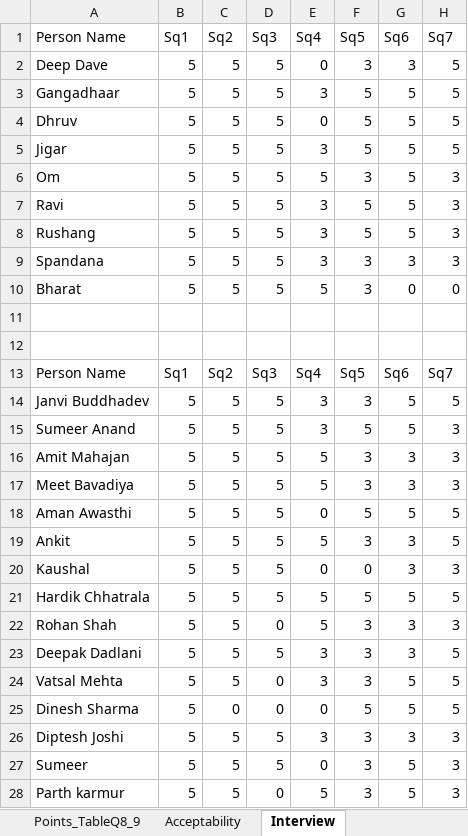
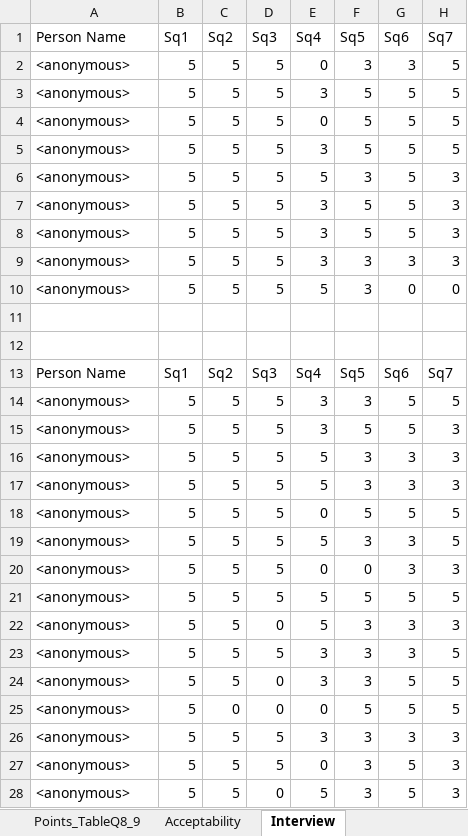
Before and after one commit to ProfLavneetSingh/RMVRVMIndustrySurvey, an Excel workbook: Survey Data/SurveyAnalysis-With Interviews.xlsx, sheet Interview, drawn as a sheet; only a part is shown; values as stored, in another font and other column widths than the file's, no borders; the diff covers the shown part only; the diff names each change by its address in the sheet, - before the commit and + after, or states it on an @@ line.

Commit message:
Anonymised the personal data in the survey.

```diff
--- a/Survey Data/SurveyAnalysis-With Interviews.xlsx (sheet Interview)
+++ b/Survey Data/SurveyAnalysis-With Interviews.xlsx (sheet Interview)
-A2 (Person Name): Deep Dave
+A2 (Person Name): <anonymous>
-A3 (Person Name): Gangadhaar
+A3 (Person Name): <anonymous>
-A4 (Person Name): Dhruv
+A4 (Person Name): <anonymous>
-A5 (Person Name): Jigar
+A5 (Person Name): <anonymous>
-A6 (Person Name): Om
+A6 (Person Name): <anonymous>
-A7 (Person Name): Ravi
+A7 (Person Name): <anonymous>
-A8 (Person Name): Rushang
+A8 (Person Name): <anonymous>
-A9 (Person Name): Spandana
+A9 (Person Name): <anonymous>
-A10 (Person Name): Bharat
+A10 (Person Name): <anonymous>
-A14 (Person Name): Janvi Buddhadev
+A14 (Person Name): <anonymous>
-A15 (Person Name): Sumeer Anand
+A15 (Person Name): <anonymous>
-A16 (Person Name): Amit Mahajan
+A16 (Person Name): <anonymous>
-A17 (Person Name): Meet Bavadiya
+A17 (Person Name): <anonymous>
-A18 (Person Name): Aman Awasthi
+A18 (Person Name): <anonymous>
-A19 (Person Name): Ankit
+A19 (Person Name): <anonymous>
-A20 (Person Name): Kaushal
+A20 (Person Name): <anonymous>
-A21 (Person Name): Hardik Chhatrala
+A21 (Person Name): <anonymous>
-A22 (Person Name): Rohan Shah
+A22 (Person Name): <anonymous>
-A23 (Person Name): Deepak Dadlani
+A23 (Person Name): <anonymous>
-A24 (Person Name): Vatsal Mehta
+A24 (Person Name): <anonymous>
-A25 (Person Name): Dinesh Sharma
+A25 (Person Name): <anonymous>
-A26 (Person Name): Diptesh Joshi
+A26 (Person Name): <anonymous>
-A27 (Person Name): Sumeer
+A27 (Person Name): <anonymous>
-A28 (Person Name): Parth karmur
+A28 (Person Name): <anonymous>
```
Also changed, not shown: 53 edited cells elsewhere in this sheet, sheet Survey Responses, sheet Acceptability, sheet Points_Table, sheet Descriptive Responses Analysis, sheet Points_TableQ8_9, charts or pictures.
